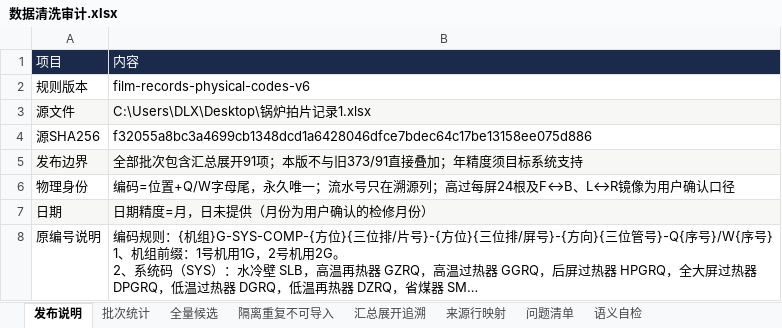
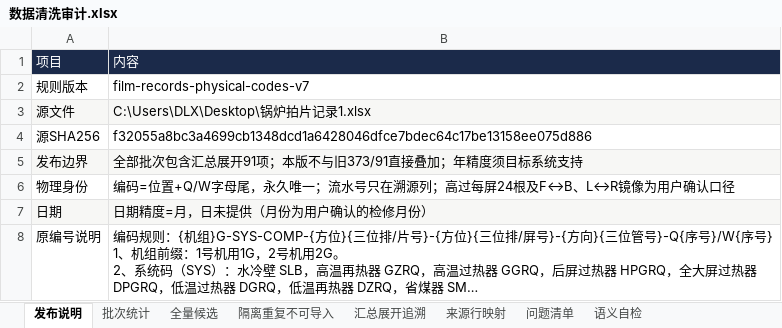
Before and after one commit to xiaolong2438/BOILER-TUBE-LIFECYCLE-MANAGEMENT-SYSTEM, an Excel workbook: data-cleaning/verified/数据清洗审计.xlsx, sheet 发布说明, drawn as a sheet; long unchanged cells end in …; values as stored, in another font and other column widths than the file's, no borders; the diff names each change by its address in the sheet, - before the commit and + after, or states it on an @@ line.

```diff
--- a/data-cleaning/verified/数据清洗审计.xlsx (sheet 发布说明)
+++ b/data-cleaning/verified/数据清洗审计.xlsx (sheet 发布说明)
-B2: film-records-physical-codes-v6
+B2: film-records-physical-codes-v7
```
Also changed, not shown: sheet 全量候选, sheet 汇总展开追溯, data-cleaning/verified/增量_2026年1号机C修_汇总展开91.xlsx, data-cleaning/verified/导入_2021年2号机A修.xlsx, 10 other files.
